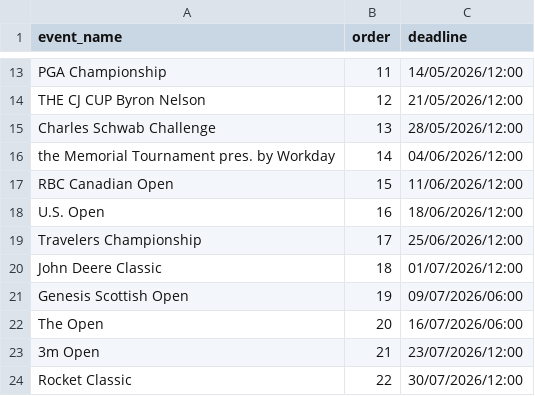
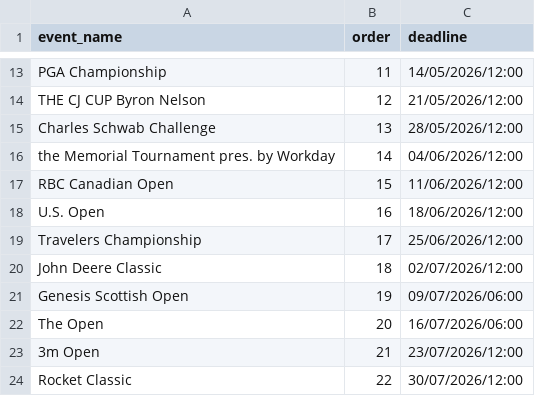
Before and after one commit to kamasi1994/golf_knowledge_game, a CSV file: data/events.csv, drawn as a sheet; only a part is shown, gaps mark what is left out.

```diff
--- a/data/events.csv
+++ b/data/events.csv
@@ -19,3 +19,3 @@ U.S. Open,16,18/06/2026/12:00
 Travelers Championship,17,25/06/2026/12:00
-John Deere Classic,18,01/07/2026/12:00
+John Deere Classic,18,02/07/2026/12:00
 Genesis Scottish Open,19,09/07/2026/06:00
```
